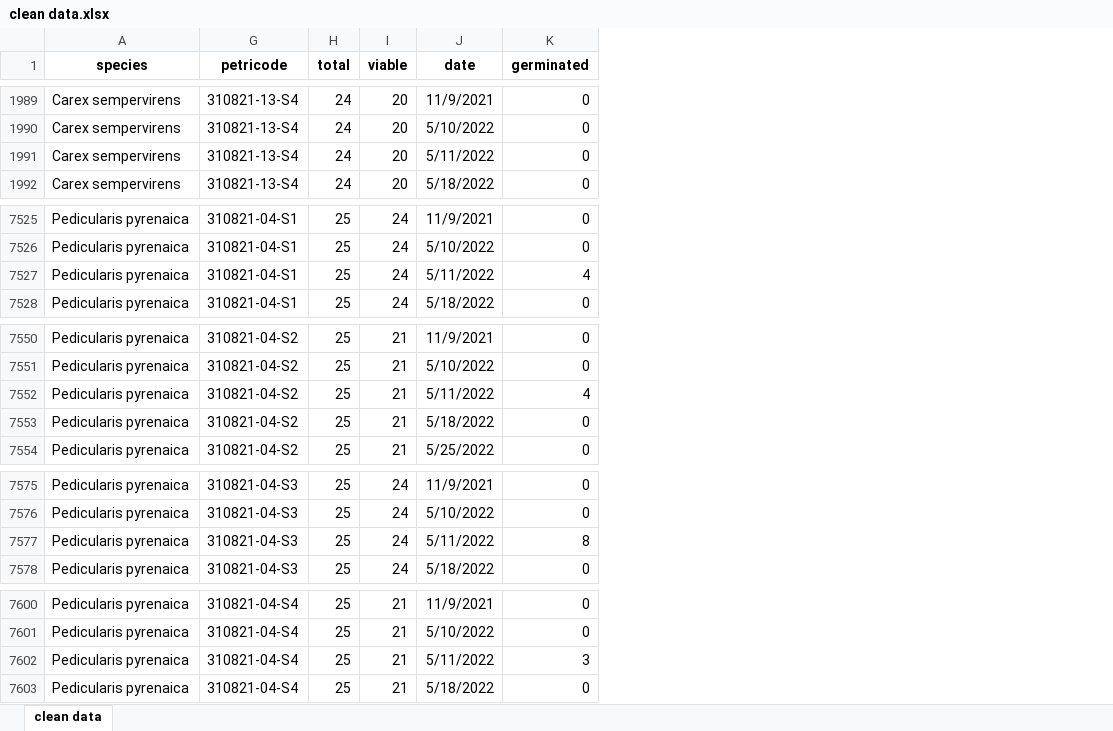
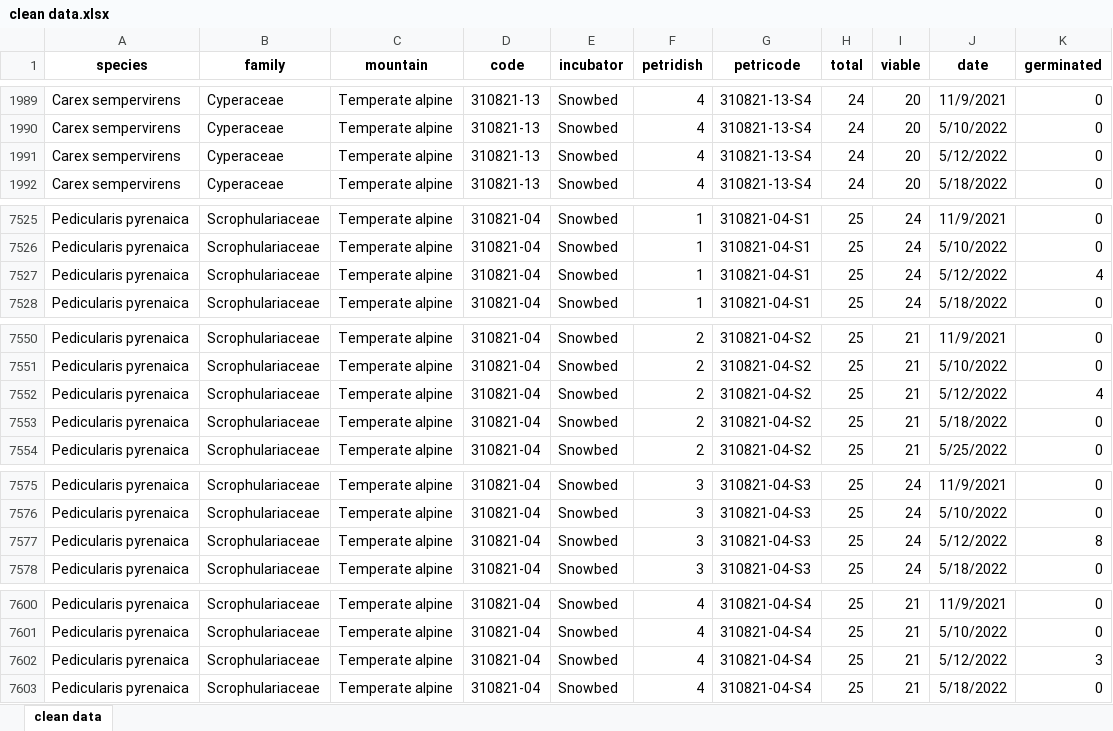
Before and after one commit to clara-espinosa/Germination_phenology, an Excel workbook: data/clean data.xlsx, sheet clean data, drawn as a sheet; only a part is shown, gaps mark what is left out; values as stored, in another font and other column widths than the file's, no borders; the diff covers the shown part only; the diff names each change by its address in the sheet, - before the commit and + after, or states it on an @@ line.

```diff
--- a/data/clean data.xlsx (sheet clean data)
+++ b/data/clean data.xlsx (sheet clean data)
@@ column B (family) unhidden, rows 1989-1992: all Cyperaceae; rows 7525-7528: all Scrophulariaceae; rows 7550-7554: all Scrophulariaceae; rows 7575-7578: all Scrophulariaceae; rows 7600-7603: all Scrophulariaceae @@
@@ column C (mountain) unhidden, rows 1989-1992: all Temperate alpine; rows 7525-7528: all Temperate alpine; rows 7550-7554: all Temperate alpine; rows 7575-7578: all Temperate alpine; rows 7600-7603: all Temperate alpine @@
@@ column D (code) unhidden, rows 1989-1992: all 310821-13; rows 7525-7528: all 310821-04; rows 7550-7554: all 310821-04; rows 7575-7578: all 310821-04; rows 7600-7603: all 310821-04 @@
@@ column E (incubator) unhidden, rows 1989-1992: all Snowbed; rows 7525-7528: all Snowbed; rows 7550-7554: all Snowbed; rows 7575-7578: all Snowbed; rows 7600-7603: all Snowbed @@
@@ column F (petridish) unhidden, rows 1989-1992: all 4; rows 7525-7528: all 1; rows 7550-7554: all 2; rows 7575-7578: all 3; rows 7600-7603: all 4 @@
-J1991 (date): 5/11/2022
+J1991 (date): 5/12/2022
-J7527 (date): 5/11/2022
+J7527 (date): 5/12/2022
-J7552 (date): 5/11/2022
+J7552 (date): 5/12/2022
-J7577 (date): 5/11/2022
+J7577 (date): 5/12/2022
-J7602 (date): 5/11/2022
+J7602 (date): 5/12/2022
```
Also changed, not shown: 20 edited cells elsewhere in this sheet, 2 other files.
